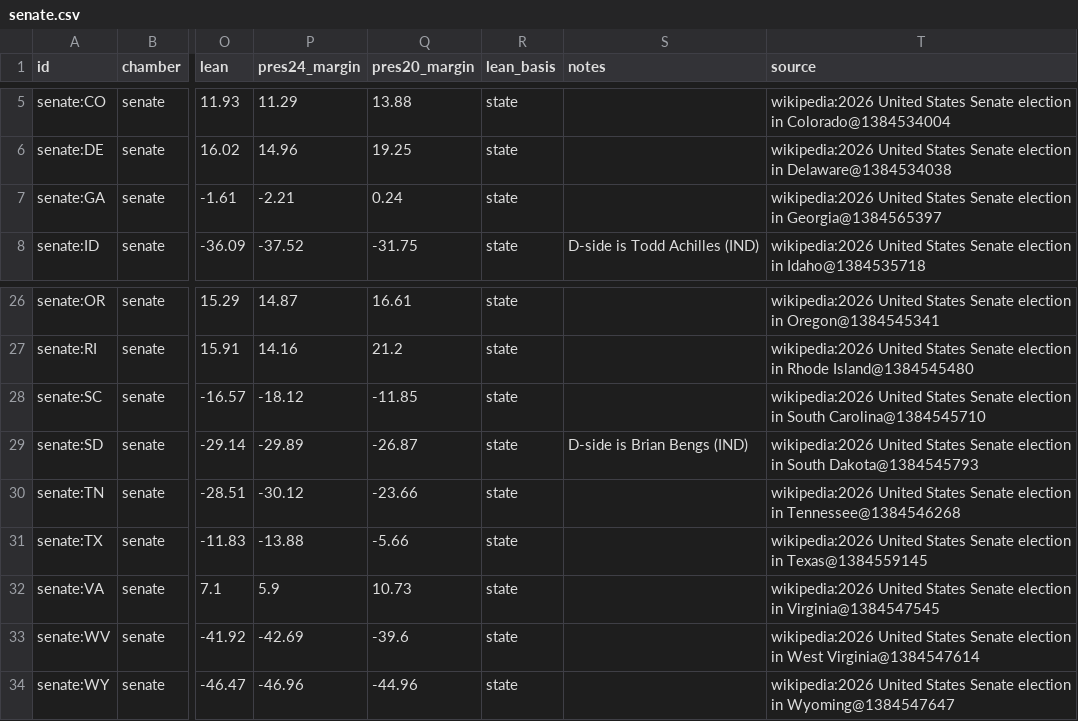
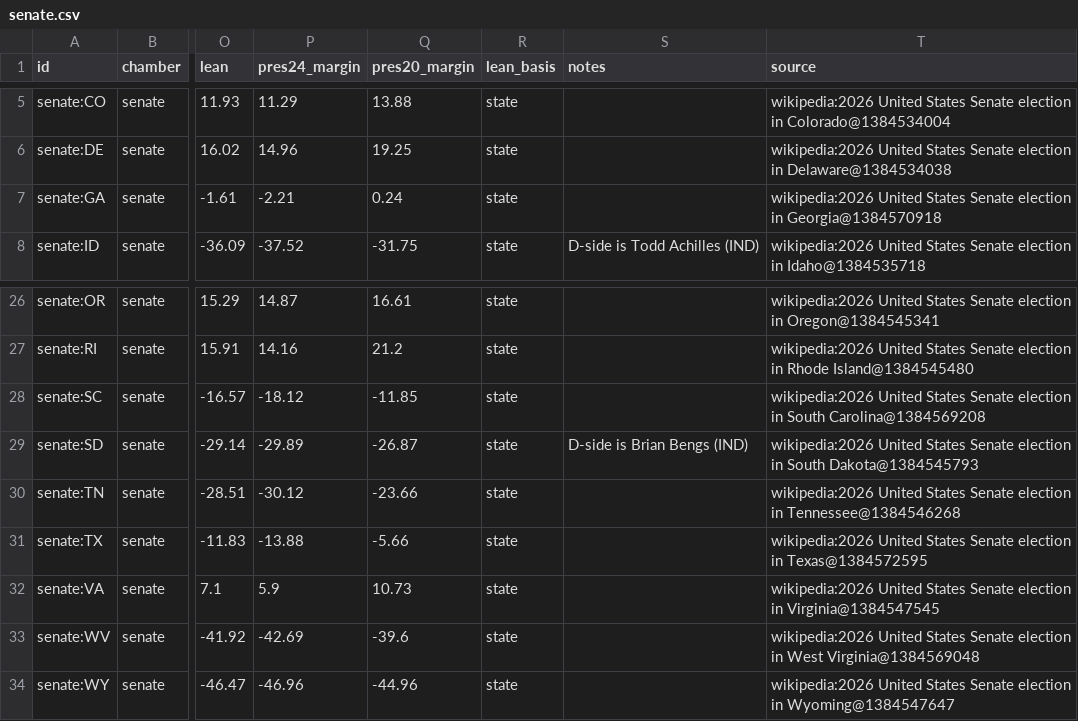
Before and after one commit to KaraZajac/MIDTERMS2026, a CSV file: data/races/senate.csv, drawn as a sheet; only a part is shown, gaps mark what is left out; the diff names each change by its address in the sheet, - before the commit and + after, or states it on an @@ line.

```diff
--- a/data/races/senate.csv
+++ b/data/races/senate.csv
-T7 (source): …election in Georgia@1384565397
+T7 (source): …election in Georgia@1384570918
-T28 (source): …in South Carolina@1384545710
+T28 (source): …in South Carolina@1384569208
-T31 (source): …election in Texas@1384559145
+T31 (source): …election in Texas@1384572595
-T33 (source): …in West Virginia@1384547614
+T33 (source): …in West Virginia@1384569048
```
Also changed, not shown: data/polls/races.csv, data/races/governor.csv, 9 other files.
